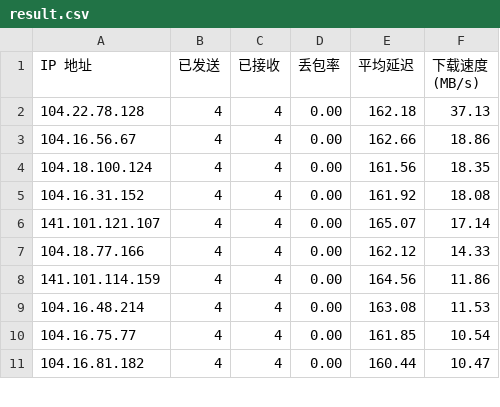
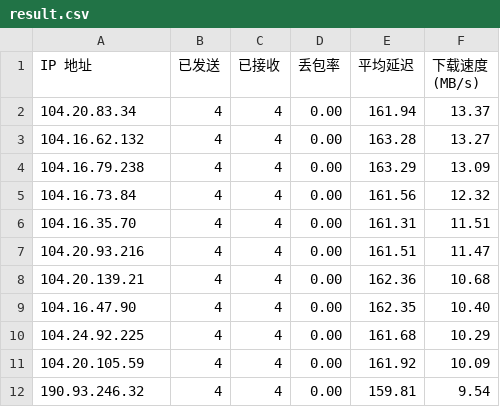
Before and after one commit to mangoeffect/use_cloudflare_cdn_web_site_list, a CSV file: result.csv, drawn as a sheet; only a part is shown; the diff covers the shown part only.

```diff
--- a/result.csv
+++ b/result.csv
@@ -1,11 +1,12 @@
 IP 地址,已发送,已接收,丢包率,平均延迟,下载速度 (MB/s)
-104.22.78.128,4,4,0.00,162.18,37.13
-104.16.56.67,4,4,0.00,162.66,18.86
-104.18.100.124,4,4,0.00,161.56,18.35
-104.16.31.152,4,4,0.00,161.92,18.08
-141.101.121.107,4,4,0.00,165.07,17.14
-104.18.77.166,4,4,0.00,162.12,14.33
-141.101.114.159,4,4,0.00,164.56,11.86
-104.16.48.214,4,4,0.00,163.08,11.53
-104.16.75.77,4,4,0.00,161.85,10.54
-104.16.81.182,4,4,0.00,160.44,10.47
+104.20.83.34,4,4,0.00,161.94,13.37
+104.16.62.132,4,4,0.00,163.28,13.27
+104.16.79.238,4,4,0.00,163.29,13.09
+104.16.73.84,4,4,0.00,161.56,12.32
+104.16.35.70,4,4,0.00,161.31,11.51
+104.20.93.216,4,4,0.00,161.51,11.47
+104.20.139.21,4,4,0.00,162.36,10.68
+104.16.47.90,4,4,0.00,162.35,10.40
+104.24.92.225,4,4,0.00,161.68,10.29
+104.20.105.59,4,4,0.00,161.92,10.09
+190.93.246.32,4,4,0.00,159.81,9.54
```
Also changed, not shown: 1 removed row and 27 edited cells elsewhere in this file, 1 other file.
